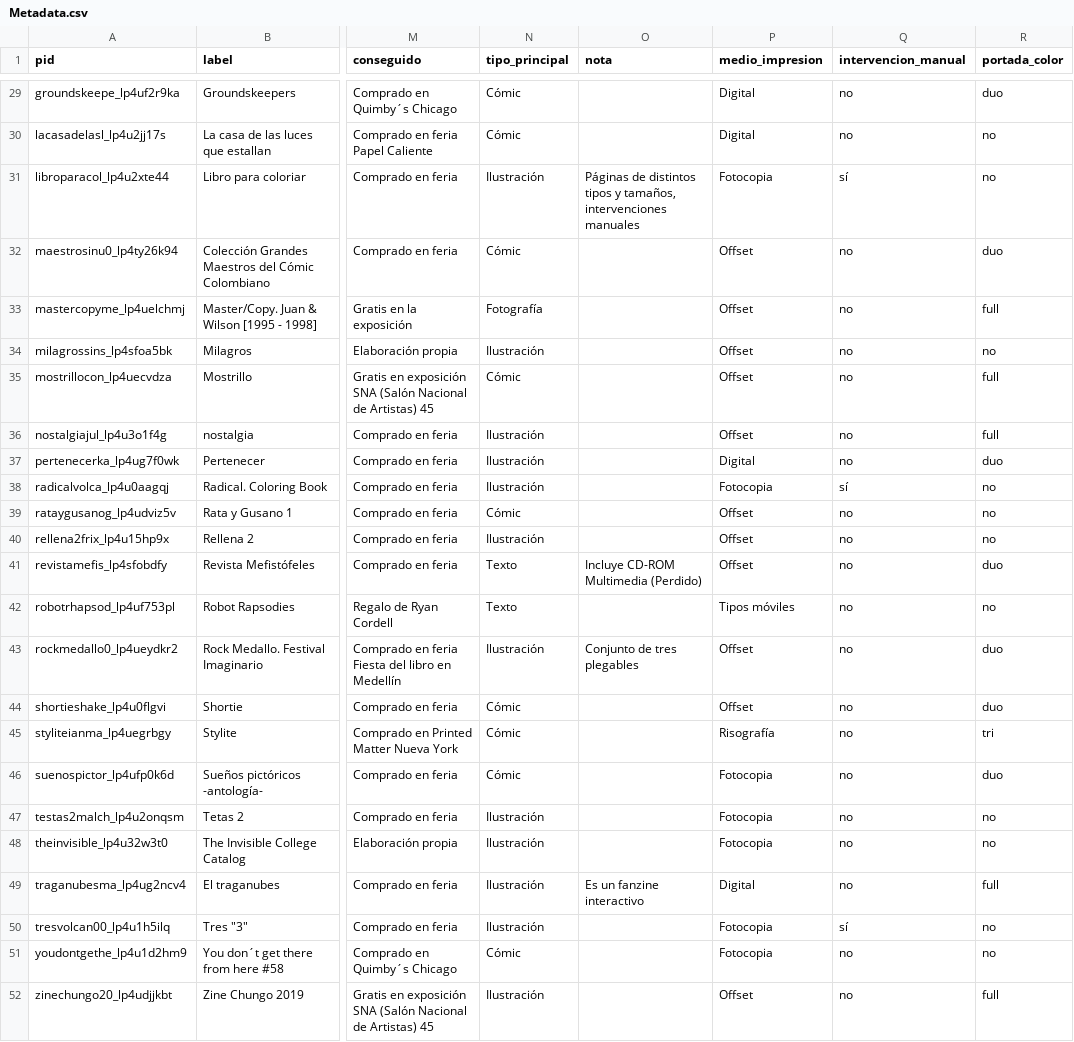
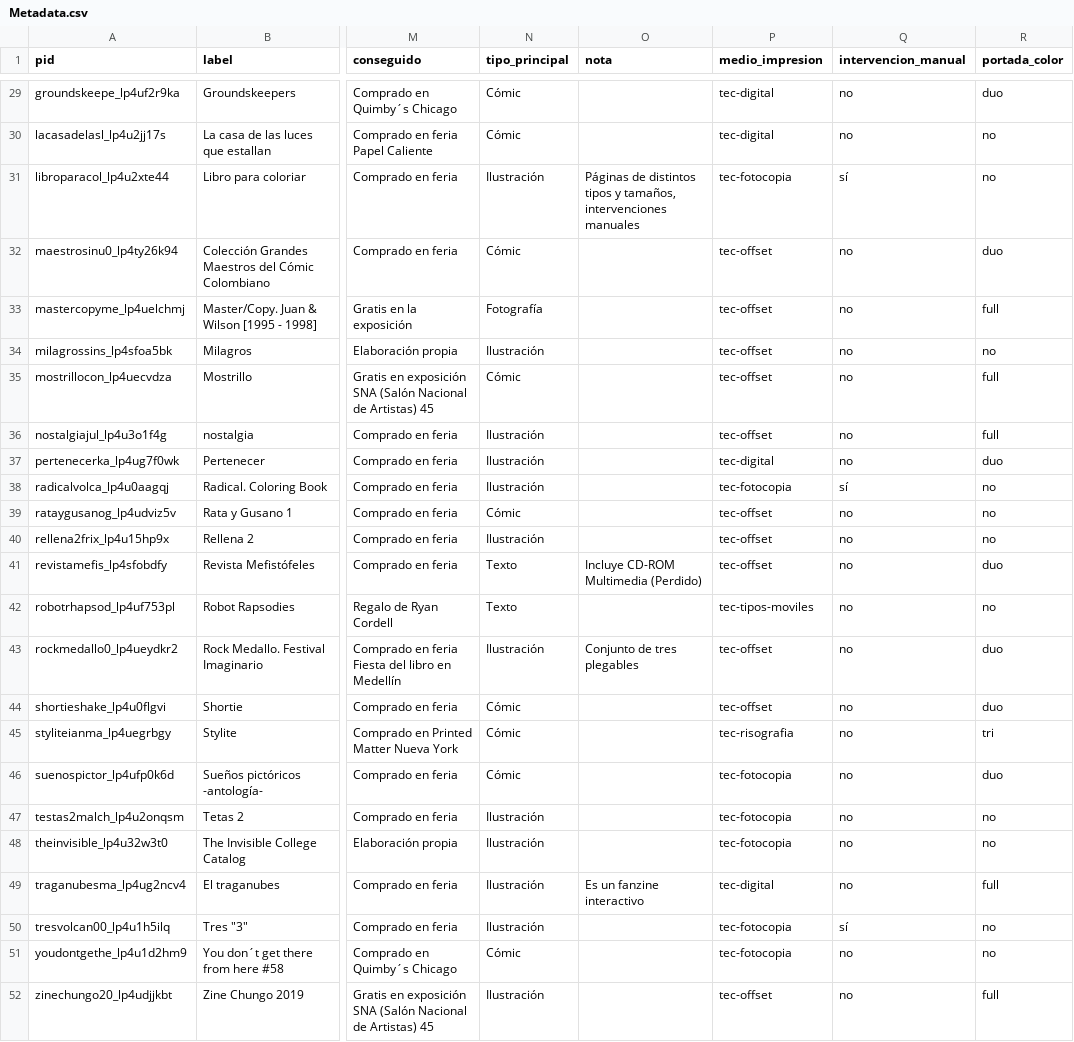
Before and after one commit to srsergiorodriguez/mirla-hd, a CSV file: input/media/files/collection/Metadata.csv, drawn as a sheet; only a part is shown, gaps mark what is left out; the diff covers the shown part only; the diff names each change by its address in the sheet, - before the commit and + after, or states it on an @@ line.

```diff
--- a/input/media/files/collection/Metadata.csv
+++ b/input/media/files/collection/Metadata.csv
-P29:P30 (medio_impresion): Digital
+P29:P30 (medio_impresion): tec-digital
-P31 (medio_impresion): Fotocopia
+P31 (medio_impresion): tec-fotocopia
-P32:P36 (medio_impresion): Offset
+P32:P36 (medio_impresion): tec-offset
-P37 (medio_impresion): Digital
+P37 (medio_impresion): tec-digital
-P38 (medio_impresion): Fotocopia
+P38 (medio_impresion): tec-fotocopia
-P39:P41 (medio_impresion): Offset
+P39:P41 (medio_impresion): tec-offset
-P42 (medio_impresion): Tipos móviles
+P42 (medio_impresion): tec-tipos-moviles
-P43:P44 (medio_impresion): Offset
+P43:P44 (medio_impresion): tec-offset
-P45 (medio_impresion): Risografía
+P45 (medio_impresion): tec-risografia
-P46:P48 (medio_impresion): Fotocopia
+P46:P48 (medio_impresion): tec-fotocopia
-P49 (medio_impresion): Digital
+P49 (medio_impresion): tec-digital
-P50:P51 (medio_impresion): Fotocopia
+P50:P51 (medio_impresion): tec-fotocopia
-P52 (medio_impresion): Offset
+P52 (medio_impresion): tec-offset
```
Also changed, not shown: 27 edited cells elsewhere in this file, input/media/files/collection/Protocol.csv, 31 other files.
